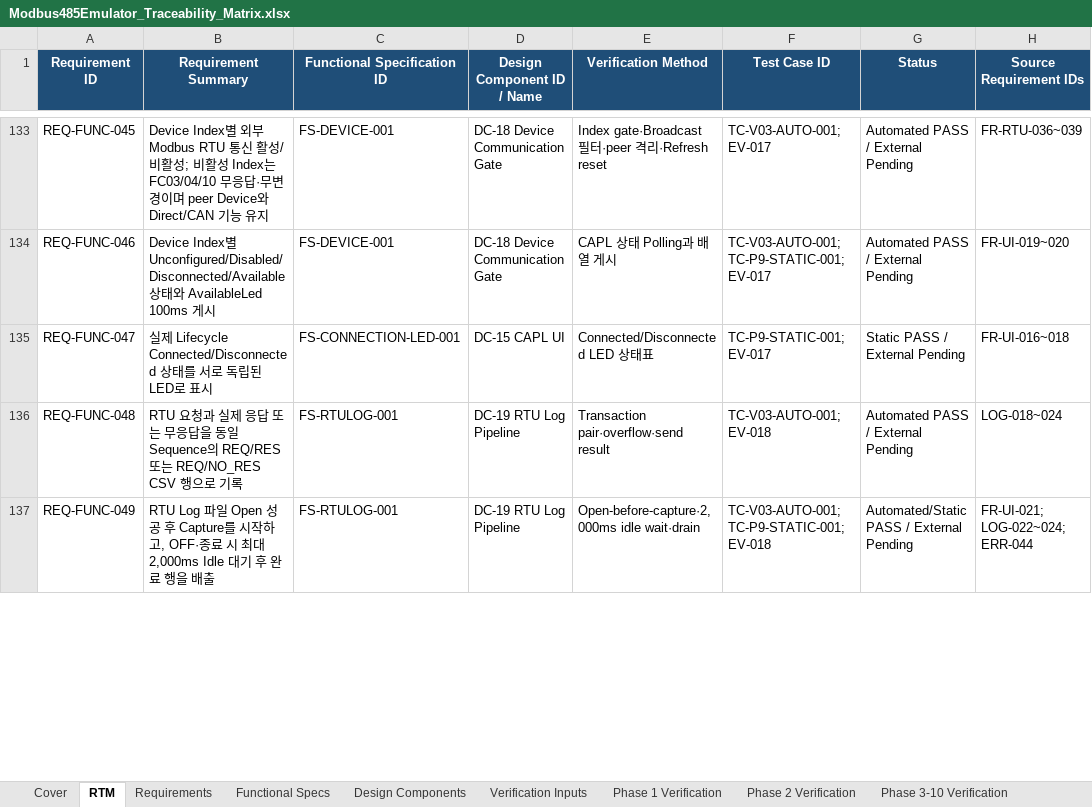
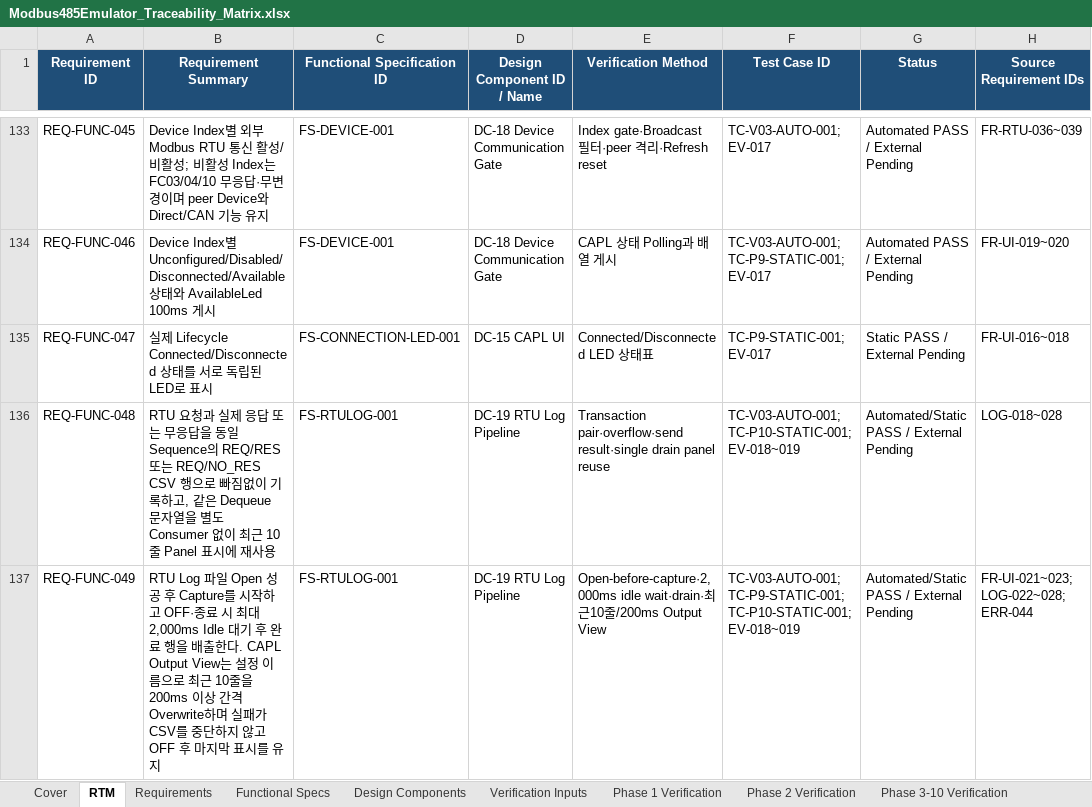
Before and after one commit to HJ-library/MB485Emul_for_CAPL, an Excel workbook: docs/04_Traceability/Modbus485Emulator_Traceability_Matrix.xlsx, sheet RTM, drawn as a sheet; only a part is shown, gaps mark what is left out; values as stored, in another font and other column widths than the file's, no borders; table styles not drawn; the diff covers the shown part only; the diff names each change by its address in the sheet, - before the commit and + after, or states it on an @@ line.

```diff
--- a/docs/04_Traceability/Modbus485Emulator_Traceability_Matrix.xlsx (sheet RTM)
+++ b/docs/04_Traceability/Modbus485Emulator_Traceability_Matrix.xlsx (sheet RTM)
-B136 (Requirement Summary): …행으로 기록
+B136 (Requirement Summary): …행으로 빠짐없이 기록하고, 같은 Dequeue 문자열을 별도 Consumer 없이 최근 10줄 Panel 표시에 재사용
-E136 (Verification Method): Transaction pair·overflow·send result
+E136 (Verification Method): Transaction pair·overflow·send result·single drain panel reuse
-F136 (Test Case ID): TC-V03-AUTO-001; EV-018
+F136 (Test Case ID): TC-V03-AUTO-001; TC-P10-STATIC-001; EV-018~019
-G136 (Status): Automated PASS / External Pending
+G136 (Status): Automated/Static PASS / External Pending
-H136 (Source Requirement IDs): LOG-018~024
+H136 (Source Requirement IDs): LOG-018~028
-B137 (Requirement Summary): …시작하고, OFF·종료 시 최대 2,000ms Idle 대기 후 완료 행을 배출
+B137 (Requirement Summary): …시작하고 OFF·종료 시 최대 2,000ms Idle 대기 후 완료 행을 배출한다. CAPL Output View는 설정 이름으로 최근 10줄을 200ms 이상 간격 Overwrite하며 실패가 CSV를 중단하지 않고 OFF 후 마지막 표시를 유지
-E137 (Verification Method): Open-before-capture·2,000ms idle wait·drain
+E137 (Verification Method): Open-before-capture·2,000ms idle wait·drain·최근10줄/200ms Output View
-F137 (Test Case ID): TC-V03-AUTO-001; TC-P9-STATIC-001; EV-018
+F137 (Test Case ID): TC-V03-AUTO-001; TC-P9-STATIC-001; TC-P10-STATIC-001; EV-018~019
-H137 (Source Requirement IDs): FR-UI-021; LOG-022~024; ERR-044
+H137 (Source Requirement IDs): FR-UI-021~023; LOG-022~028; ERR-044
```
Also changed, not shown: 6 edited cells elsewhere in this sheet, sheet Requirements, sheet Phase 3-10 Verification, sheet Design Components, sheet Cover, sheet Verification Inputs, sheet Functional Specs, docs/05_Test/Modbus485Emulator_External_Test_Result.xlsx, examples/M485E_Test/M485E_Test_Reference.xlsx, 28 other files.
